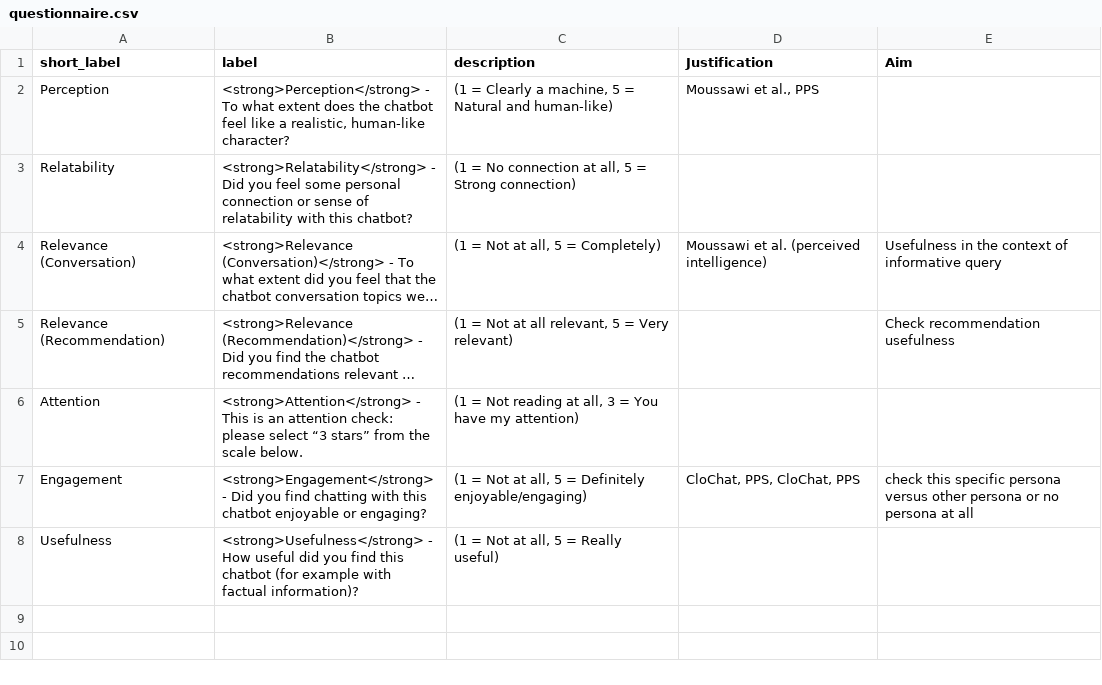
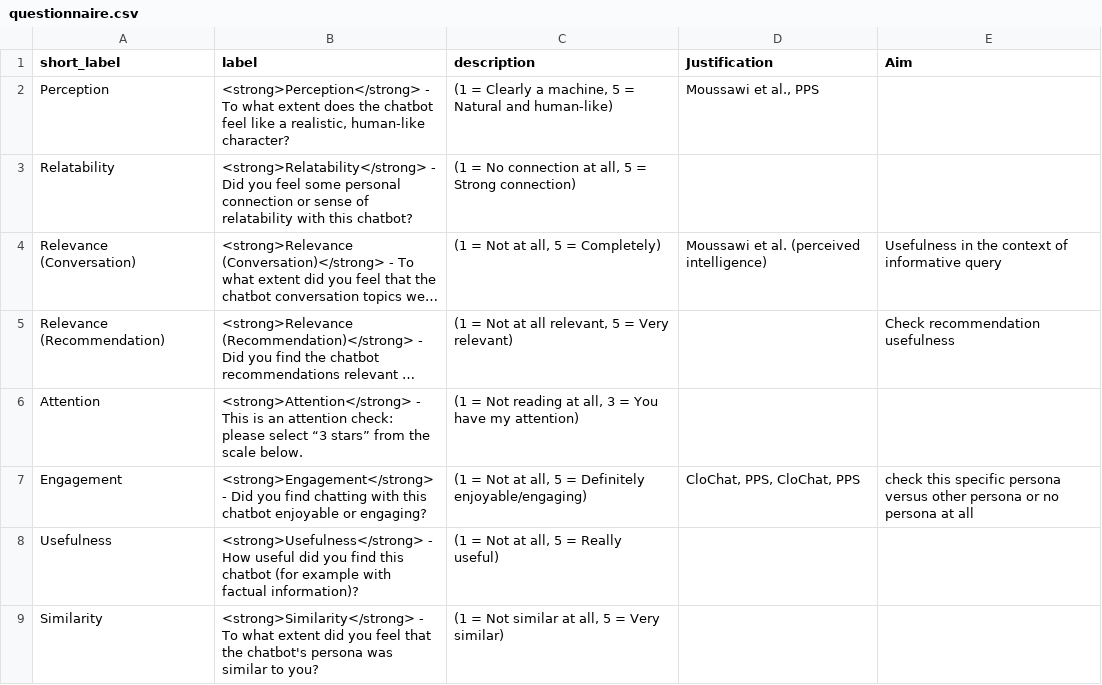
Before and after one commit to nirlotan/personal_llm, a CSV file: backend/app/data/questionnaire.csv, drawn as a sheet; long unchanged cells end in ….

```diff
--- a/backend/app/data/questionnaire.csv
+++ b/backend/app/data/questionnaire.csv
@@ -8 +8,2 @@ Engagement,<strong>Engagement</strong> - Did you find chatting with this chatbot
 Usefulness,<strong>Usefulness</strong> - How useful did you find this chatbot (for example with factual information)?,"(1 = Not at all, 5 = Really useful)",,
+Similarity,<strong>Similarity</strong> - To what extent did you feel that the chatbot's persona was similar to you?,"(1 = Not similar at all, 5 = Very similar)",
```
Also changed, not shown: 52 other files.
